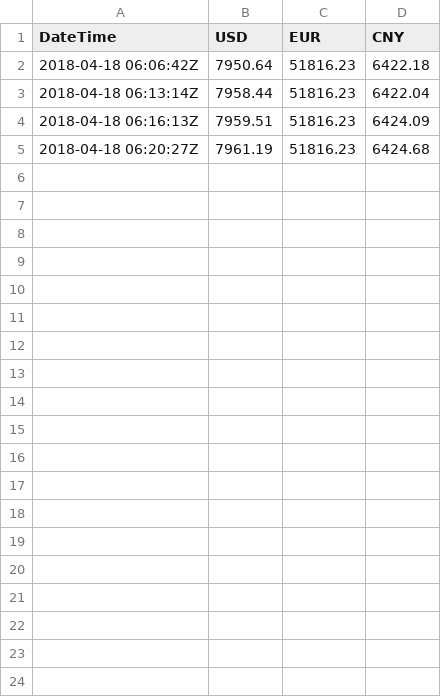
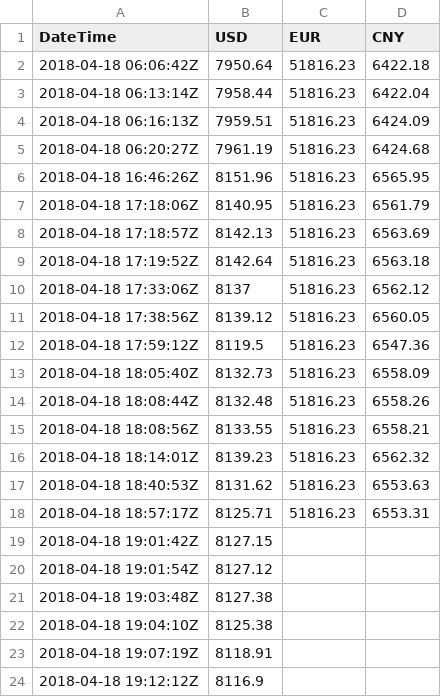
Before and after one commit to KshitijMourya2/Project2, a CSV file: cryptoapp/stats.csv, drawn as a sheet; only a part is shown; the diff covers the shown part only; the diff names each change by its address in the sheet, - before the commit and + after, or states it on an @@ line.

```diff
--- a/cryptoapp/stats.csv
+++ b/cryptoapp/stats.csv
+row 6: 2018-04-18 16:46:26Z | 8151.96 | 51816.23 | 6565.95
+row 7: 2018-04-18 17:18:06Z | 8140.95 | 51816.23 | 6561.79
+row 8: 2018-04-18 17:18:57Z | 8142.13 | 51816.23 | 6563.69
+row 9: 2018-04-18 17:19:52Z | 8142.64 | 51816.23 | 6563.18
+row 10: 2018-04-18 17:33:06Z | 8137 | 51816.23 | 6562.12
+row 11: 2018-04-18 17:38:56Z | 8139.12 | 51816.23 | 6560.05
+row 12: 2018-04-18 17:59:12Z | 8119.5 | 51816.23 | 6547.36
+row 13: 2018-04-18 18:05:40Z | 8132.73 | 51816.23 | 6558.09
+row 14: 2018-04-18 18:08:44Z | 8132.48 | 51816.23 | 6558.26
+row 15: 2018-04-18 18:08:56Z | 8133.55 | 51816.23 | 6558.21
+row 16: 2018-04-18 18:14:01Z | 8139.23 | 51816.23 | 6562.32
+row 17: 2018-04-18 18:40:53Z | 8131.62 | 51816.23 | 6553.63
+row 18: 2018-04-18 18:57:17Z | 8125.71 | 51816.23 | 6553.31
+row 19: 2018-04-18 19:01:42Z | 8127.15
+row 20: 2018-04-18 19:01:54Z | 8127.12
+row 21: 2018-04-18 19:03:48Z | 8127.38
+row 22: 2018-04-18 19:04:10Z | 8125.38
+row 23: 2018-04-18 19:07:19Z | 8118.91
+row 24: 2018-04-18 19:12:12Z | 8116.9
```
Also changed, not shown: 22 added rows elsewhere in this file, 6 other files.
